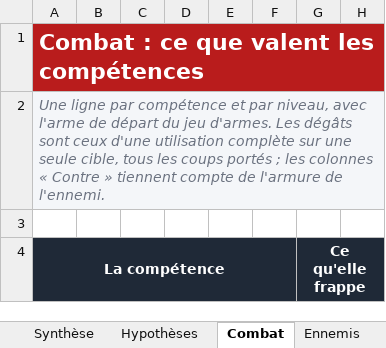
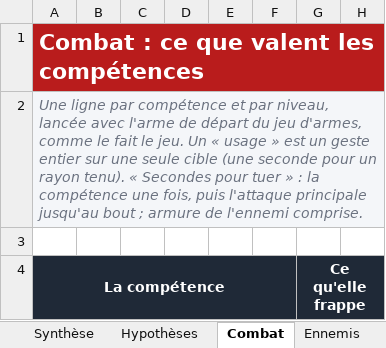
Before and after one commit to florent-le-maire/Icebreaker-veloren, an Excel workbook: docs/icebreaker/equilibrage.xlsx, sheet Combat, drawn as a sheet; only a part is shown; values as stored, in another font and other column widths than the file's, no borders; conditional formats not drawn; the diff covers the shown part only; the diff names each change by its address in the sheet, - before the commit and + after, or states it on an @@ line.

```diff
--- a/docs/icebreaker/equilibrage.xlsx (sheet Combat)
+++ b/docs/icebreaker/equilibrage.xlsx (sheet Combat)
-A2: …par niveau, avec l'arme de départ du jeu d'armes. Les dégâts sont ceux d'une utilisation complète sur une seule cible, tous les coups portés ; les colonnes « Contre » tiennent compte de l'armure de l'ennemi.
+A2: …par niveau, lancée avec l'arme de départ du jeu d'armes, comme le fait le jeu. Un « usage » est un geste entier sur une seule cible (une seconde pour un rayon tenu). « Secondes pour tuer » : la compétence une fois, puis l'attaque principale jusqu'au bout ; armure de l'ennemi comprise.
```
Also changed, not shown: 881 edited cells elsewhere in this sheet, sheet Hypothèses, sheet Ennemis, sheet Expéditions, sheet Progression, sheet Lisez-moi, sheet Synthèse, formulas that keep their value, 9 other files.
